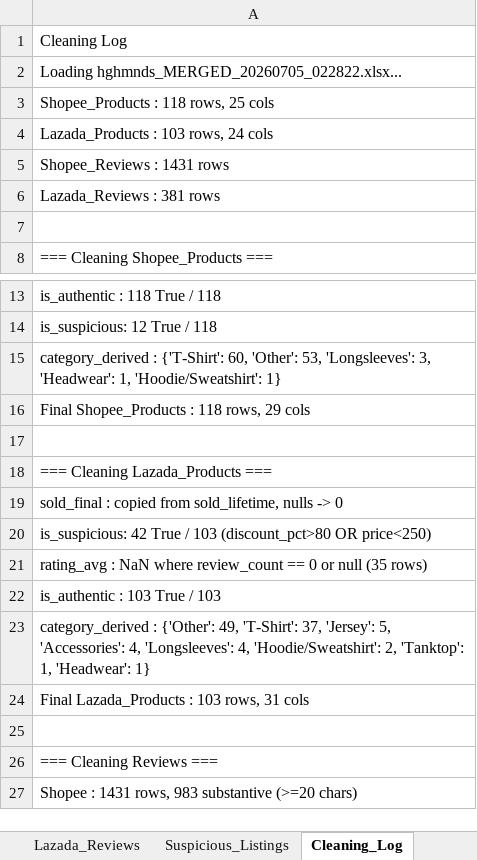
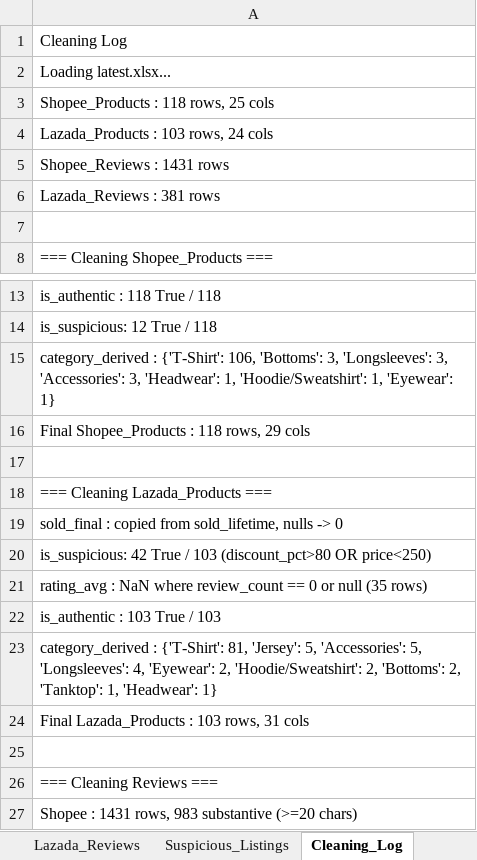
Before and after one commit to hashtro9-rgb/HGHMNDSAnalysis, an Excel workbook: data/cleaned/hghmnds_cleaned.xlsx, sheet Cleaning_Log, drawn as a sheet; only a part is shown, gaps mark what is left out; values as stored, in another font and other column widths than the file's, no borders; formulas without a stored value are shown as written; the diff names each change by its address in the sheet, - before the commit and + after, or states it on an @@ line.

```diff
--- a/data/cleaned/hghmnds_cleaned.xlsx (sheet Cleaning_Log)
+++ b/data/cleaned/hghmnds_cleaned.xlsx (sheet Cleaning_Log)
-A2: Loading hghmnds_MERGED_20260705_022822.xlsx...
+A2: Loading latest.xlsx...
-A15: …: {'T-Shirt': 60, 'Other': 53, 'Longsleeves': 3, 'Headwear': 1, 'Hoodie/Sweatshirt': 1}
+A15: …: {'T-Shirt': 106, 'Bottoms': 3, 'Longsleeves': 3, 'Accessories': 3, 'Headwear': 1, 'Hoodie/Sweatshirt': 1, 'Eyewear': 1}
-A23: category_derived : {'Other': 49, 'T-Shirt': 37, 'Jersey': 5, 'Accessories': 4, 'Longsleeves': 4, 'Hoodie/Sweatshirt': 2, 'Tanktop':…
+A23: category_derived : {'T-Shirt': 81, 'Jersey': 5, 'Accessories': 5, 'Longsleeves': 4, 'Eyewear': 2, 'Hoodie/Sweatshirt': 2, 'Bottoms': 2, 'Tanktop':…
```
Also changed, not shown: sheet Combined_Clean, sheet Shopee_Clean, sheet Lazada_Clean, sheet Suspicious_Listings, sheet Lazada_Reviews, 30 other files.
